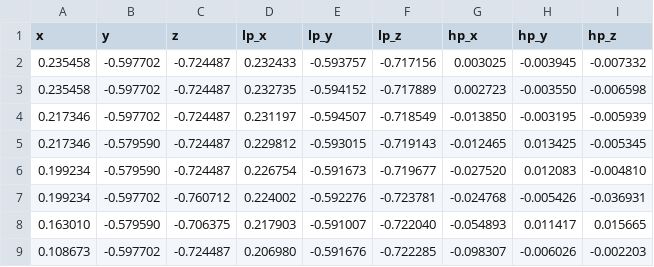
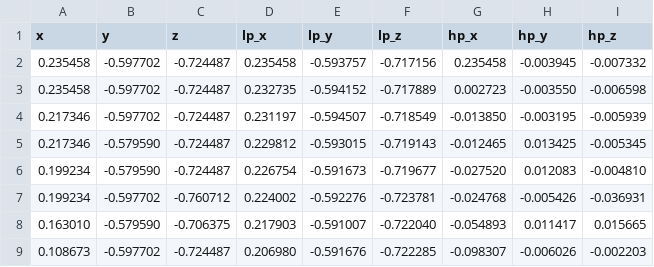
Before and after one commit to rcunneen/3dclone, a CSV file: defaultData.csv, drawn as a sheet; only a part is shown.

Commit message:
Update defaultData.csv

```diff
--- a/defaultData.csv
+++ b/defaultData.csv
@@ -1,3 +1,3 @@
 x,y,z,lp_x,lp_y,lp_z,hp_x,hp_y,hp_z,
-0.235458,-0.597702,-0.724487,0.232433,-0.593757,-0.717156,0.003025,-0.003945,-0.007332,
+0.235458,-0.597702,-0.724487,0.235458,-0.593757,-0.717156,0.235458,-0.003945,-0.007332,
 0.235458,-0.597702,-0.724487,0.232735,-0.594152,-0.717889,0.002723,-0.003550,-0.006598,
```
